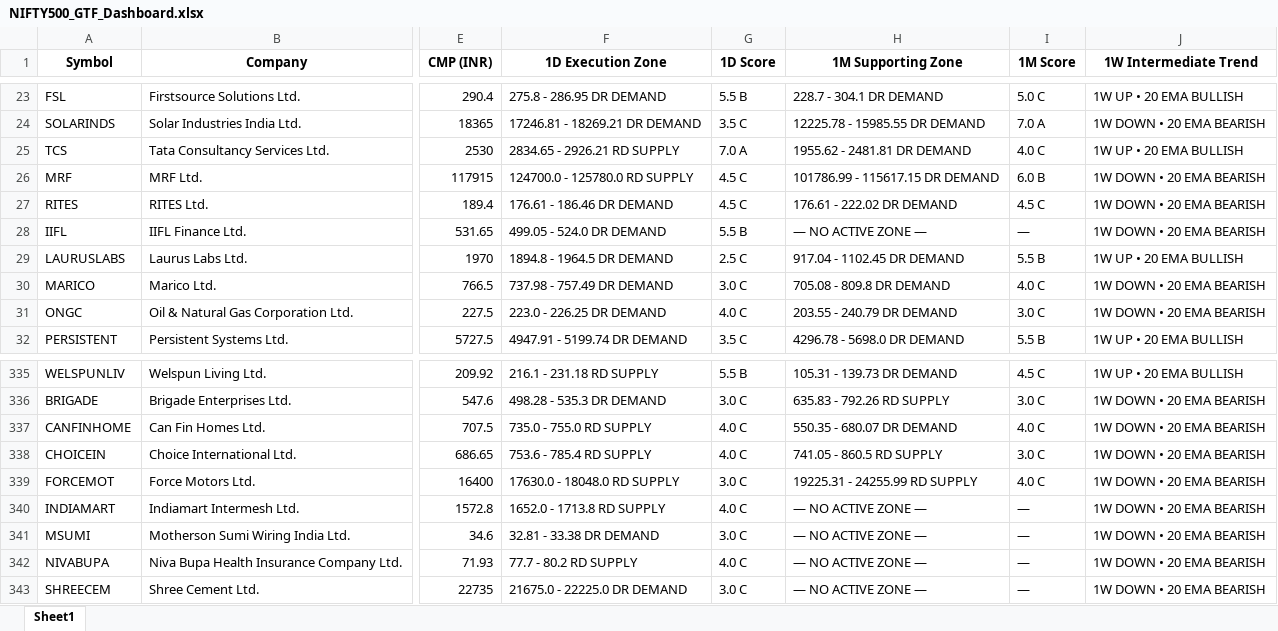
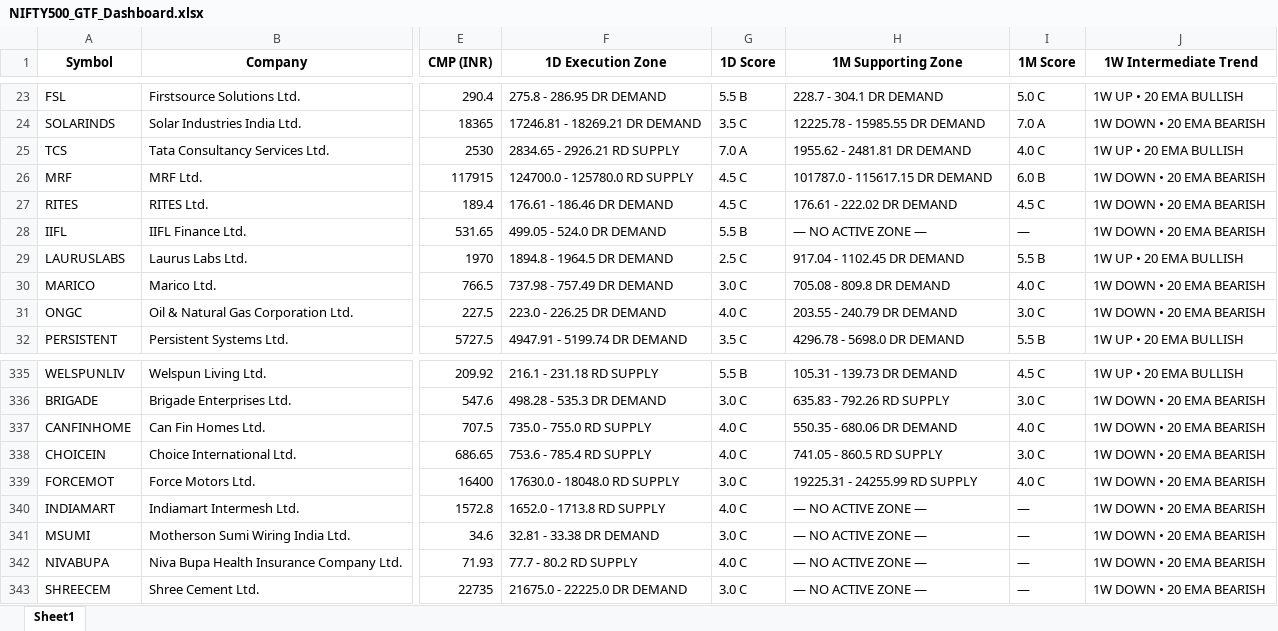
Before and after one commit to heartaltafhussain-lgtm/all-timeframe-stocks, an Excel workbook: NIFTY500_GTF_Dashboard.xlsx, sheet Sheet1, drawn as a sheet; only a part is shown, gaps mark what is left out; values as stored, in another font and other column widths than the file's, no borders; the diff names each change by its address in the sheet, - before the commit and + after, or states it on an @@ line.

```diff
--- a/NIFTY500_GTF_Dashboard.xlsx (sheet Sheet1)
+++ b/NIFTY500_GTF_Dashboard.xlsx (sheet Sheet1)
-H26 (1M Supporting Zone): 101786.99 - 115617.15 DR DEMAND
+H26 (1M Supporting Zone): 101787.0 - 115617.15 DR DEMAND
-H337 (1M Supporting Zone): 550.35 - 680.07 DR DEMAND
+H337 (1M Supporting Zone): 550.35 - 680.06 DR DEMAND
```
Also changed, not shown: 3 other files.
